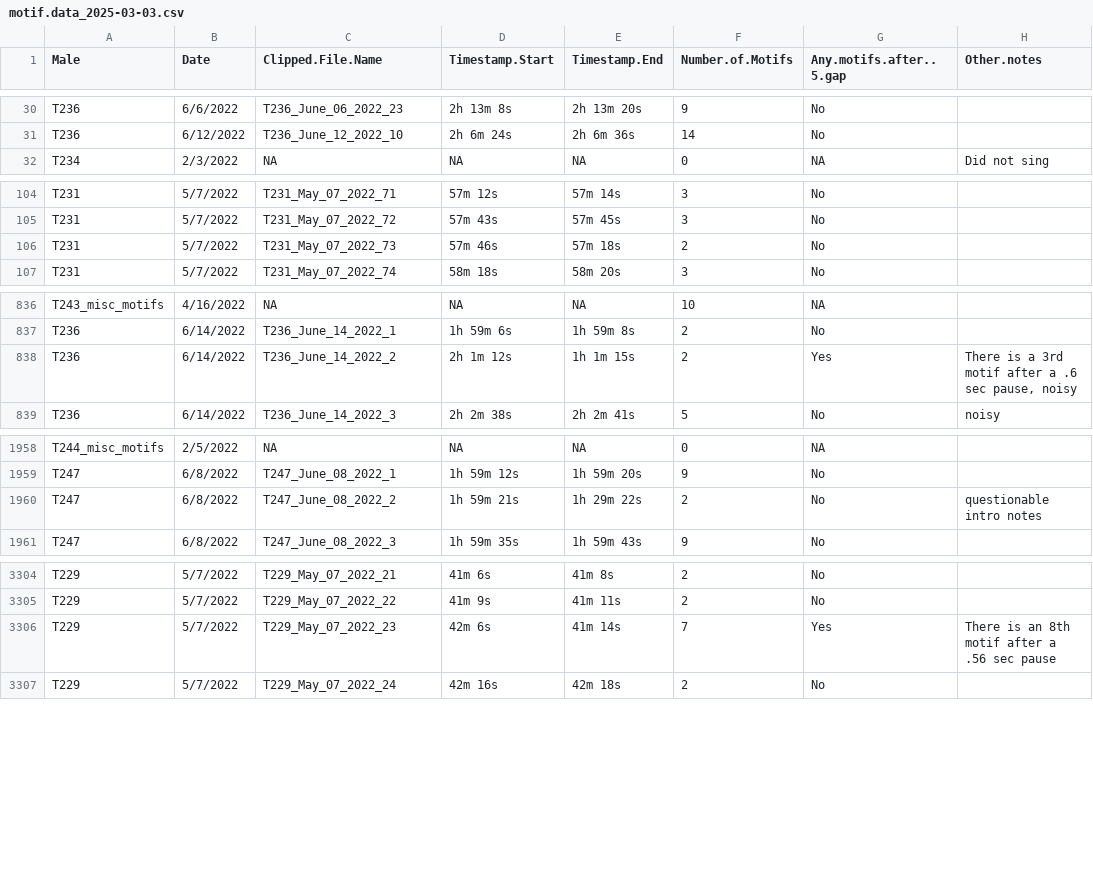
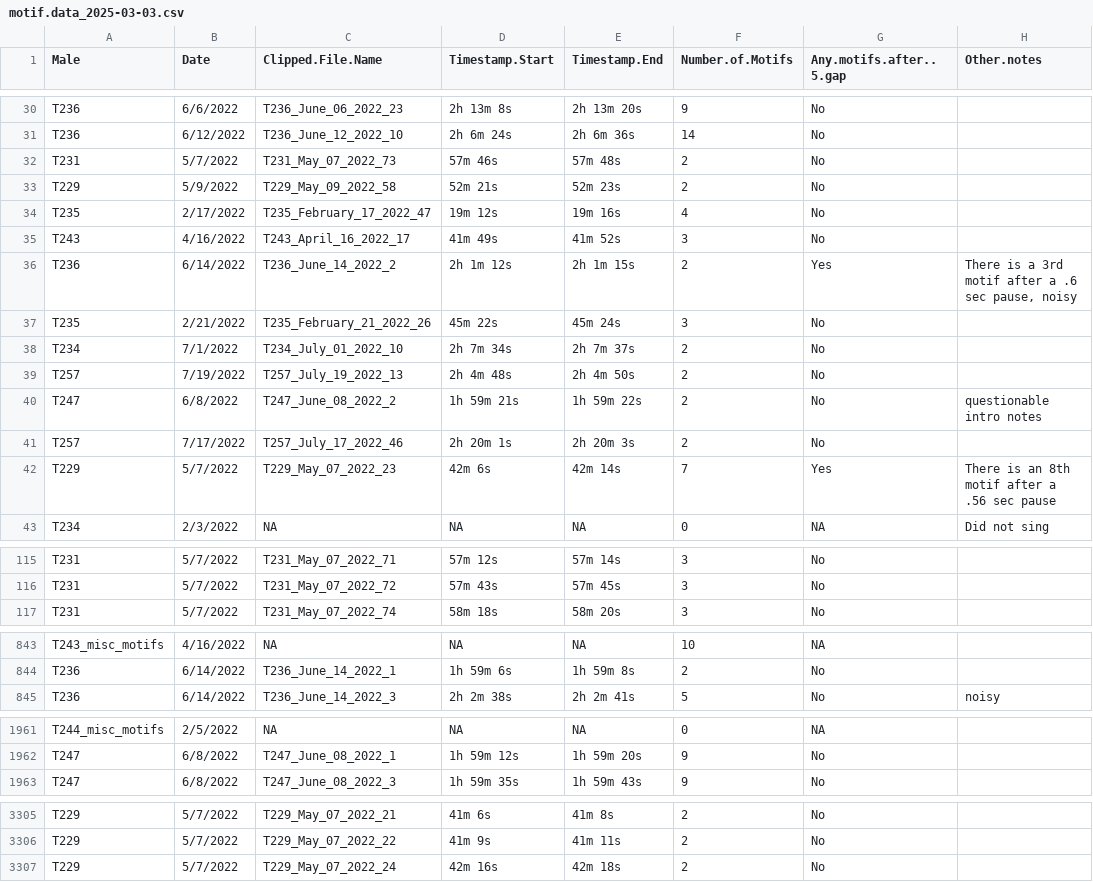
Before and after one commit to mikegilchrist/ZEFI-Thermal-Curves, a CSV file: data/song/motifs/motif.data_2025-03-03.csv, drawn as a sheet; only a part is shown, gaps mark what is left out; the diff covers the shown part only.

```diff
--- a/data/song/motifs/motif.data_2025-03-03.csv
+++ b/data/song/motifs/motif.data_2025-03-03.csv
@@ -31,2 +31,13 @@ T236,6/6/2022,T236_June_06_2022_23,2h 13m 8s,2h 13m 20s,9,No,
 T236,6/12/2022,T236_June_12_2022_10,2h 6m 24s,2h 6m 36s,14,No,
+T231,5/7/2022,T231_May_07_2022_73,57m 46s,57m 48s,2,No,
+T229,5/9/2022,T229_May_09_2022_58,52m 21s,52m 23s,2,No,
+T235,2/17/2022,T235_February_17_2022_47,19m 12s,19m 16s,4,No,
+T243,4/16/2022,T243_April_16_2022_17,41m 49s,41m 52s,3,No,
+T236,6/14/2022,T236_June_14_2022_2,2h 1m 12s,2h 1m 15s,2,Yes,"There is a 3rd motif after a .6 sec pause, noisy"
+T235,2/21/2022,T235_February_21_2022_26,45m 22s,45m 24s,3,No,
+T234,7/1/2022,T234_July_01_2022_10,2h 7m 34s,2h 7m 37s,2,No,
+T257,7/19/2022,T257_July_19_2022_13,2h 4m 48s,2h 4m 50s,2,No,
+T247,6/8/2022,T247_June_08_2022_2,1h 59m 21s,1h 59m 22s,2,No,questionable intro notes
+T257,7/17/2022,T257_July_17_2022_46,2h 20m 1s,2h 20m 3s,2,No,
+T229,5/7/2022,T229_May_07_2022_23,42m 6s,42m 14s,7,Yes,There is an 8th motif after a .56 sec pause
 T234,2/3/2022,NA,NA,NA,0,NA,Did not sing
@@ -105,3 +116,2 @@ T231,5/7/2022,T231_May_07_2022_71,57m 12s,57m 14s,3,No,
 T231,5/7/2022,T231_May_07_2022_72,57m 43s,57m 45s,3,No,
-T231,5/7/2022,T231_May_07_2022_73,57m 46s,57m 18s,2,No,
 T231,5/7/2022,T231_May_07_2022_74,58m 18s,58m 20s,3,No,
@@ -837,3 +844,2 @@ T243_misc_motifs,4/16/2022,NA,NA,NA,10,NA,
 T236,6/14/2022,T236_June_14_2022_1,1h 59m 6s,1h 59m 8s,2,No,
-T236,6/14/2022,T236_June_14_2022_2,2h 1m 12s,1h 1m 15s,2,Yes,"There is a 3rd motif after a .6 sec pause, noisy"
 T236,6/14/2022,T236_June_14_2022_3,2h 2m 38s,2h 2m 41s,5,No,noisy
@@ -1959,3 +1962,2 @@ T244_misc_motifs,2/5/2022,NA,NA,NA,0,NA,
 T247,6/8/2022,T247_June_08_2022_1,1h 59m 12s,1h 59m 20s,9,No,
-T247,6/8/2022,T247_June_08_2022_2,1h 59m 21s,1h 29m 22s,2,No,questionable intro notes
 T247,6/8/2022,T247_June_08_2022_3,1h 59m 35s,1h 59m 43s,9,No,
@@ -3305,3 +3306,2 @@ T229,5/7/2022,T229_May_07_2022_21,41m 6s,41m 8s,2,No,
 T229,5/7/2022,T229_May_07_2022_22,41m 9s,41m 11s,2,No,
-T229,5/7/2022,T229_May_07_2022_23,42m 6s,41m 14s,7,Yes,There is an 8th motif after a .56 sec pause
 T229,5/7/2022,T229_May_07_2022_24,42m 16s,42m 18s,2,No,
```
Also changed, not shown: 7 removed rows elsewhere in this file, 4 other files.
